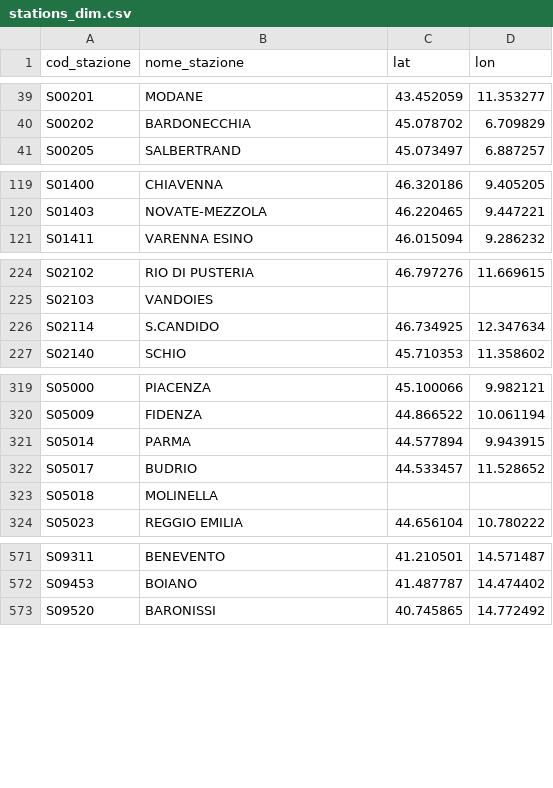
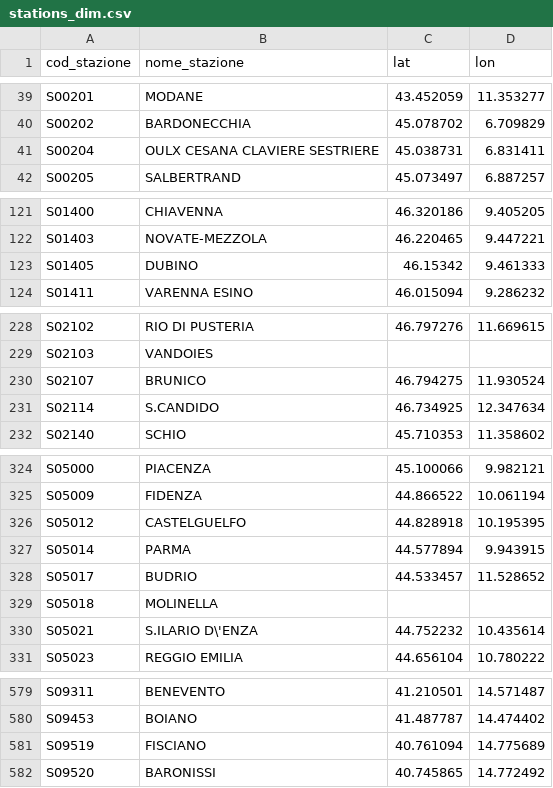
Before and after one commit to DrElegantia/trainstats-dashboard, a CSV file: data/gold/stations_dim.csv, drawn as a sheet; only a part is shown, gaps mark what is left out; the diff covers the shown part only.

```diff
--- a/data/gold/stations_dim.csv
+++ b/data/gold/stations_dim.csv
@@ -40,2 +40,3 @@ S00201,MODANE,43.452059,11.353277
 S00202,BARDONECCHIA,45.078702,6.709829
+S00204,OULX CESANA CLAVIERE SESTRIERE,45.038731,6.831411
 S00205,SALBERTRAND,45.073497,6.887257
@@ -120,2 +122,3 @@ S01400,CHIAVENNA,46.320186,9.405205
 S01403,NOVATE-MEZZOLA,46.220465,9.447221
+S01405,DUBINO,46.15342,9.461333
 S01411,VARENNA ESINO,46.015094,9.286232
@@ -225,2 +229,3 @@ S02102,RIO DI PUSTERIA,46.797276,11.669615
 S02103,VANDOIES,,
+S02107,BRUNICO,46.794275,11.930524
 S02114,S.CANDIDO,46.734925,12.347634
@@ -320,2 +325,3 @@ S05000,PIACENZA,45.100066,9.982121
 S05009,FIDENZA,44.866522,10.061194
+S05012,CASTELGUELFO,44.828918,10.195395
 S05014,PARMA,44.577894,9.943915
@@ -323,2 +329,3 @@ S05017,BUDRIO,44.533457,11.528652
 S05018,MOLINELLA,,
+S05021,S.ILARIO D\'ENZA,44.752232,10.435614
 S05023,REGGIO EMILIA,44.656104,10.780222
@@ -572,2 +580,3 @@ S09311,BENEVENTO,41.210501,14.571487
 S09453,BOIANO,41.487787,14.474402
+S09519,FISCIANO,40.761094,14.775689
 S09520,BARONISSI,40.745865,14.772492
```
Also changed, not shown: 4 added rows and 1 moved row elsewhere in this file, data/gold/hist_mese_categoria.csv, data/gold/kpi_dettaglio.csv, 11 other files.
